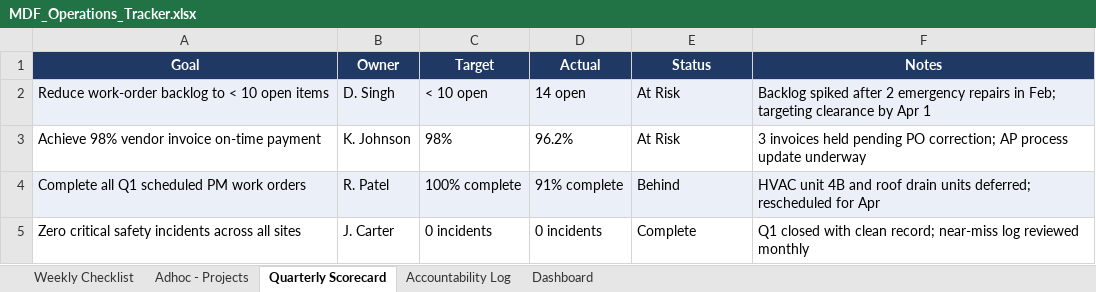
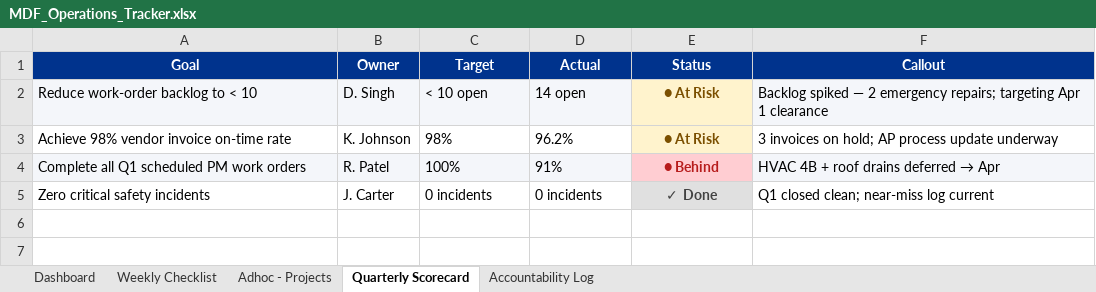
Before and after one commit to mdfpartners/operations, an Excel workbook: MDF_Operations_Tracker.xlsx, sheet Quarterly Scorecard, drawn as a sheet; values as stored, in another font and other column widths than the file's, no borders; conditional formats not drawn; the diff names each change by its address in the sheet, - before the commit and + after, or states it on an @@ line.

```diff
--- a/MDF_Operations_Tracker.xlsx (sheet Quarterly Scorecard)
+++ b/MDF_Operations_Tracker.xlsx (sheet Quarterly Scorecard)
@@ sheet tab order changed: Dashboard | Weekly Checklist | Adhoc - Projects | Quarterly Scorecard | Accountability Log @@
-A1:F1 fill: #1F3864
+A1:F1 fill: #00338D
-F1: Notes
+F1: Callout
-A2 (Goal): Reduce work-order backlog to < 10 open items
+A2 (Goal): Reduce work-order backlog to < 10
-E2:E3 (Status): At Risk
+E2:E3 (Status): ● At Risk
@@ E2:E5 bold: off → on, alignment: left → center @@
-E2:E3 text colour: black
+E2:E3 text colour: #7B4F00
-E2 fill: #EBF0F8
+E2 fill: #FFF3CD
-F2 (Callout): Backlog spiked after 2 emergency repairs in Feb; targeting clearance by Apr 1
+F2 (Callout): Backlog spiked — 2 emergency repairs; targeting Apr 1 clearance
-A3 (Goal): Achieve 98% vendor invoice on-time payment
+A3 (Goal): Achieve 98% vendor invoice on-time rate
-E3 fill: none
+E3 fill: #FFF3CD
-F3 (Callout): 3 invoices held pending PO correction; AP process…
+F3 (Callout): 3 invoices on hold; AP process…
-C4 (Target): 100% complete
+C4 (Target): 100%
-D4 (Actual): 91% complete
+D4 (Actual): 91%
-E4 (Status): Behind
+E4 (Status): ● Behind
@@ E4 fill: #EBF0F8 → #FFCDD2, text colour: black → #B71C1C @@
@@ F4 (Callout): HVAC unit 4B and roof drain units deferred; rescheduled for Apr → HVAC 4B + roof drains deferred → Apr @@
-A5 (Goal): Zero critical safety incidents across all sites
+A5 (Goal): Zero critical safety incidents
-E5 (Status): Complete
+E5 (Status): ✓ Done
@@ E5 fill: none → #E0E0E0, text colour: black → #424242 @@
-F5 (Callout): Q1 closed with clean record; near-miss log reviewed monthly
+F5 (Callout): Q1 closed clean; near-miss log current
```
Also changed, not shown: sheet Dashboard, sheet Adhoc - Projects, sheet Weekly Checklist, sheet Accountability Log, 1 other file.
